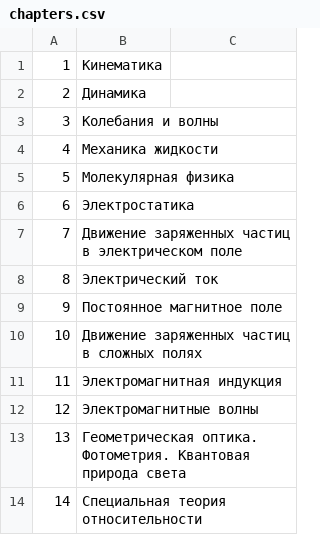
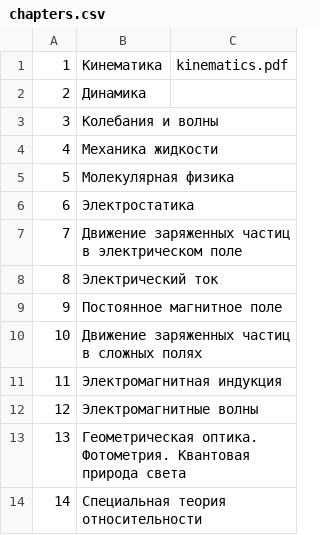
Before and after one commit to savchenko-physics/savchenko-physics.github.io, a CSV file: src/ru/database/chapters.csv, drawn as a sheet; the diff names each change by its address in the sheet, - before the commit and + after, or states it on an @@ line.

Commit message:
Added theory for kinematics on russian

```diff
--- a/src/ru/database/chapters.csv
+++ b/src/ru/database/chapters.csv
-C1: (empty)
+C1: kinematics.pdf
```
Also changed, not shown: 8 other files.
